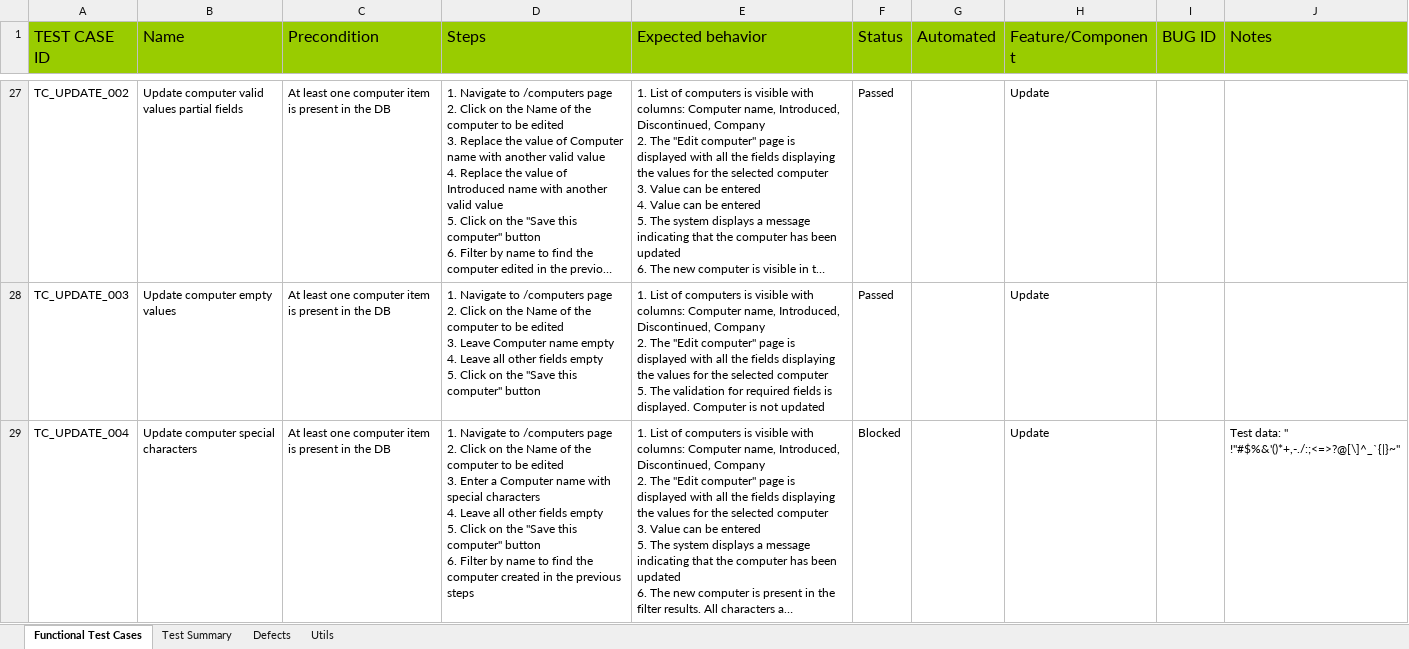
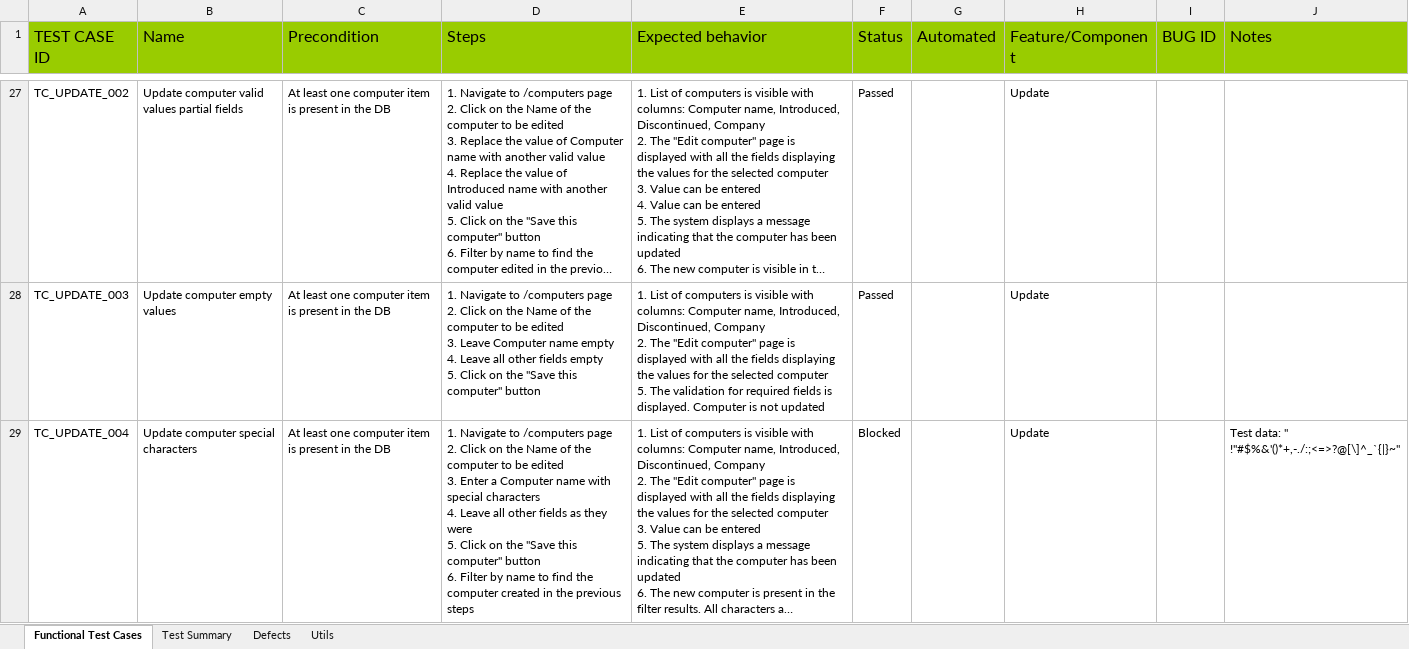
Before and after one commit to lowendguru/testAssignmentBB, an Excel workbook: docs/Test Cases - computer-database.xlsx, sheet Functional Test Cases, drawn as a sheet; only a part is shown, gaps mark what is left out; long unchanged cells end in …; values as stored, in another font and other column widths than the file's, no borders; conditional formats not drawn; ↵ is a line break in a cell; the diff covers the shown part only; the diff names each change by its address in the sheet, - before the commit and + after, or states it on an @@ line.

```diff
--- a/docs/Test Cases - computer-database.xlsx (sheet Functional Test Cases)
+++ b/docs/Test Cases - computer-database.xlsx (sheet Functional Test Cases)
-D29 (Steps): …other fields empty ↵ 5. Click…
+D29 (Steps): …other fields as they were ↵ 5. Click…
```
Also changed, not shown: 2 edited cells elsewhere in this sheet, charts or pictures, 3 other files.
